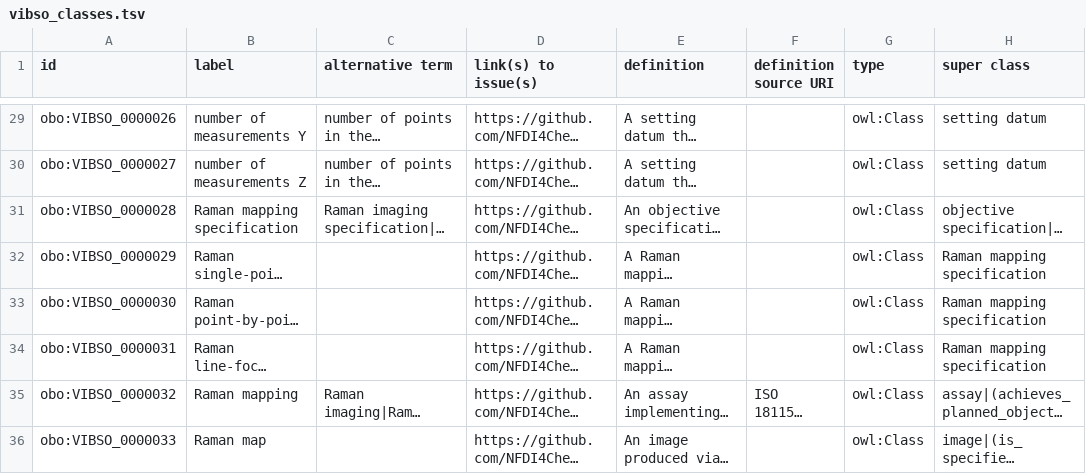
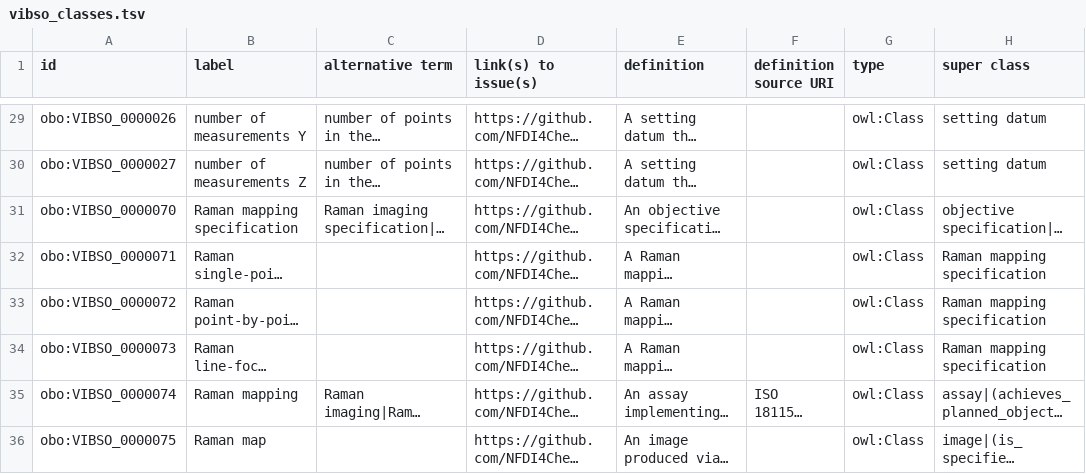
Before and after one commit to NFDI4Chem/VibrationalSpectroscopyOntology, a TSV file: src/templates/vibso_classes.tsv, drawn as a sheet; only a part is shown, gaps mark what is left out; long unchanged cells end in …; the diff covers the shown part only; the diff names each change by its address in the sheet, - before the commit and + after, or states it on an @@ line.

Commit message:
Update IRIs

```diff
--- a/src/templates/vibso_classes.tsv
+++ b/src/templates/vibso_classes.tsv
-A31 (id): obo:VIBSO_0000028
+A31 (id): obo:VIBSO_0000070
-A32 (id): obo:VIBSO_0000029
+A32 (id): obo:VIBSO_0000071
-A33 (id): obo:VIBSO_0000030
+A33 (id): obo:VIBSO_0000072
-A34 (id): obo:VIBSO_0000031
+A34 (id): obo:VIBSO_0000073
-A35 (id): obo:VIBSO_0000032
+A35 (id): obo:VIBSO_0000074
-A36 (id): obo:VIBSO_0000033
+A36 (id): obo:VIBSO_0000075
```
Also changed, not shown: 7 edited cells elsewhere in this file.
